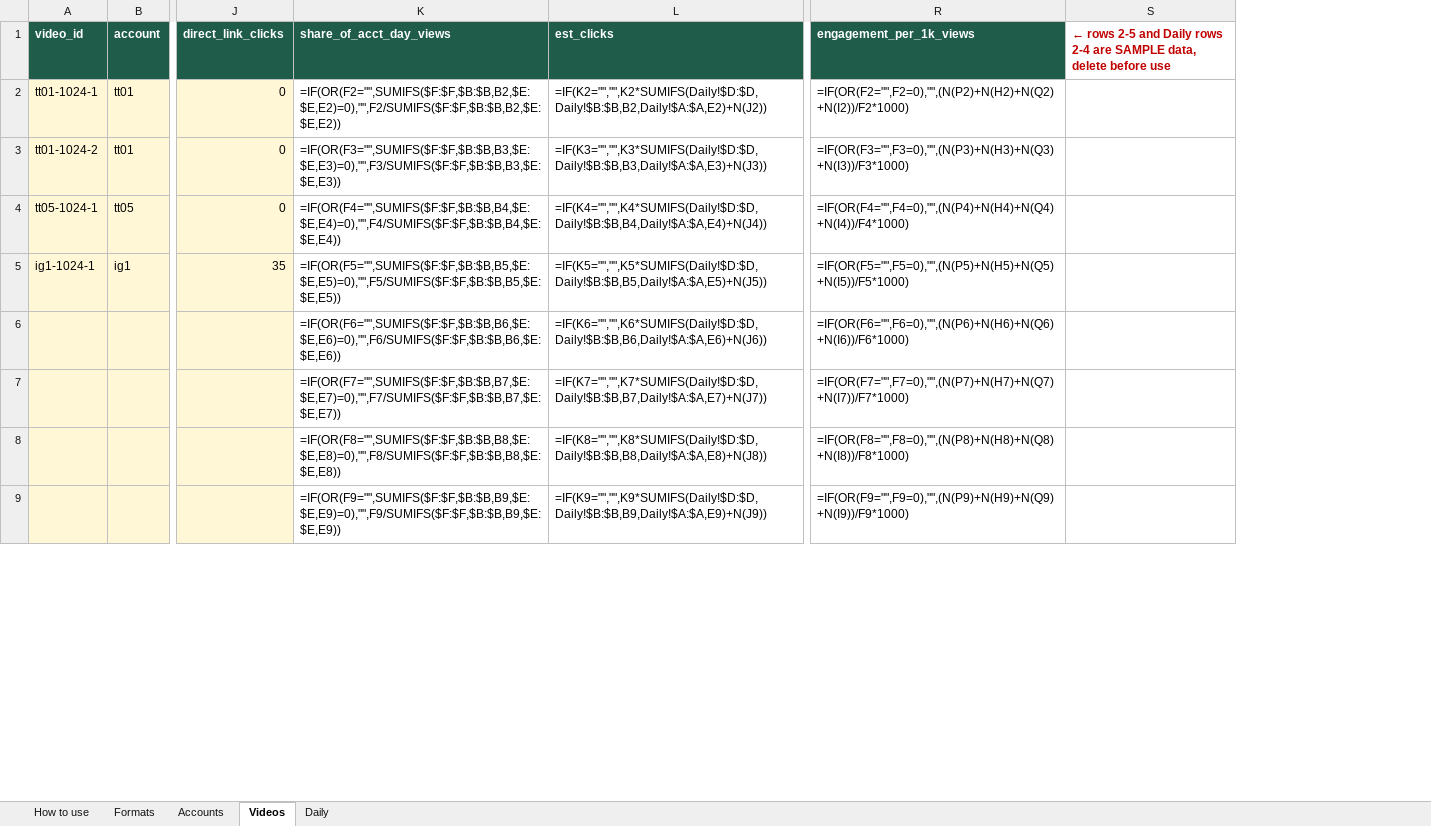
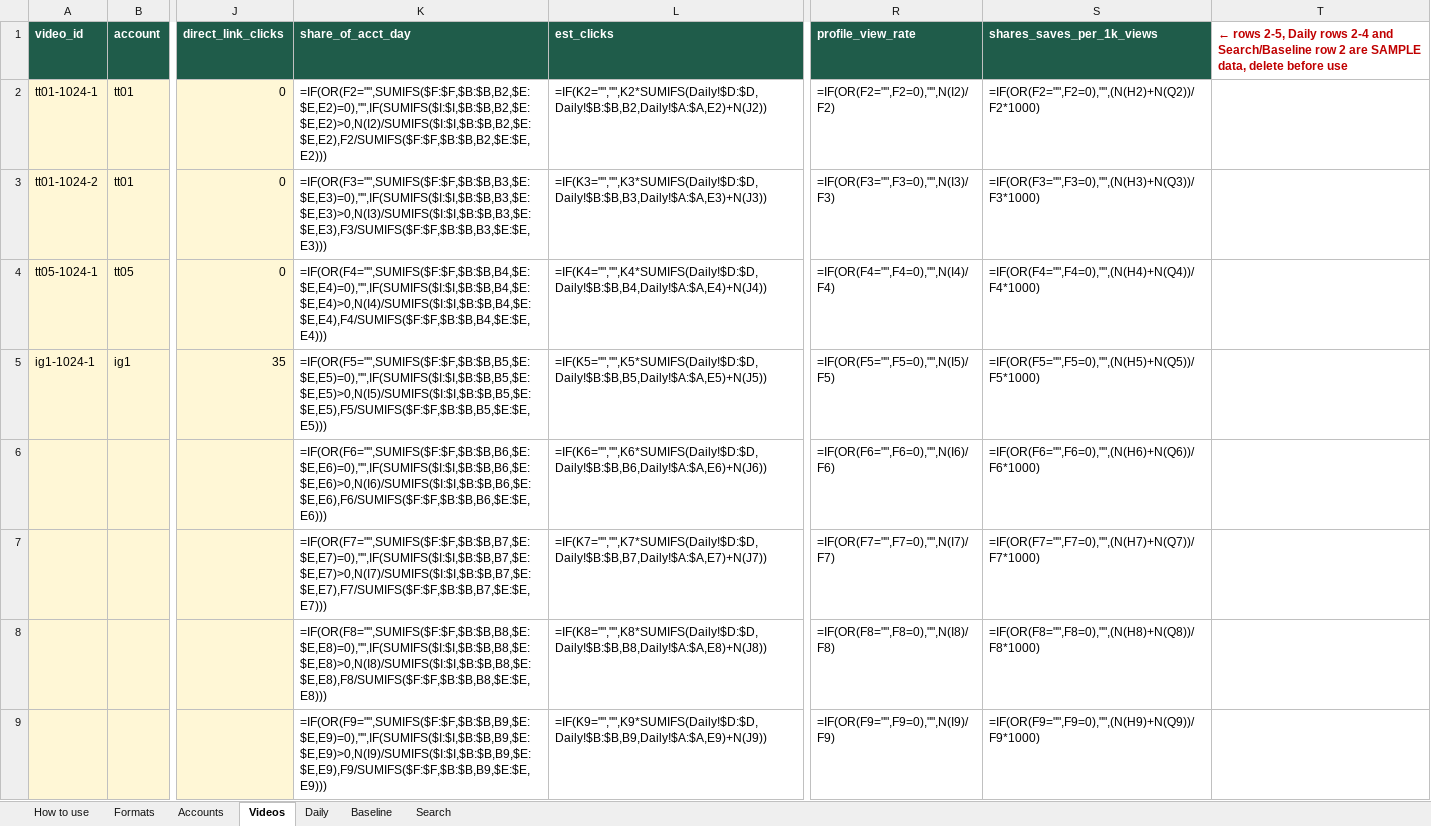
Before and after one commit to theomtripathi/salahalarm, an Excel workbook: Marketing/conversion-tracking/sheet/conversion-tracker.xlsx, sheet Videos, drawn as a sheet; only a part is shown, gaps mark what is left out; values as stored, in another font and other column widths than the file's, no borders; formulas without a stored value are shown as written; removed rows and columns are numbered as before the commit, all else as after; the diff names each change by its address in the sheet, - before the commit and + after, or states it on an @@ line.

```diff
--- a/Marketing/conversion-tracking/sheet/conversion-tracker.xlsx (sheet Videos)
+++ b/Marketing/conversion-tracking/sheet/conversion-tracker.xlsx (sheet Videos)
+sheet tab: Baseline
+sheet tab: Search
-column K (share_of_acct_day_views), rows 2-9: =IF(OR(F2="",SUMIFS($F:$F,$B:$B,B2,$E:$E,E2)=0),"",F2/SUMIFS($F:$F,$B:$B,B2,$E:$E,E2)) | =IF(OR(F3="",SUMIFS($F:$F,$B:$B,B3,$E:$E,E3)=0),"",F3/SUMIFS($F:$F,$B:$B,B3,$E:$E,E3)) | =IF(OR(F4="",SUMIFS($F:$F,$B:$B,B4,$E:$E,E4)=0),"",F4/SUMIFS($F:$F,$B:$B,B4,$E:$E,E4)) | =IF(OR(F5="",SUMIFS($F:$F,$B:$B,B5,$E:$E,E5)=0),"",F5/SUMIFS($F:$F,$B:$B,B5,$E:$E,E5)) | =IF(OR(F6="",SUMIFS($F:$F,$B:$B,B6,$E:$E,E6)=0),"",F6/SUMIFS($F:$F,$B:$B,B6,$E:$E,E6)) | =IF(OR(F7="",SUMIFS($F:$F,$B:$B,B7,$E:$E,E7)=0),"",F7/SUMIFS($F:$F,$B:$B,B7,$E:$E,E7)) | =IF(OR(F8="",SUMIFS($F:$F,$B:$B,B8,$E:$E,E8)=0),"",F8/SUMIFS($F:$F,$B:$B,B8,$E:$E,E8)) | =IF(OR(F9="",SUMIFS($F:$F,$B:$B,B9,$E:$E,E9)=0),"",F9/SUMIFS($F:$F,$B:$B,B9,$E:$E,E9))
+column K (share_of_acct_day), rows 2-9: =IF(OR(F2="",SUMIFS($F:$F,$B:$B,B2,$E:$E,E2)=0),"",IF(SUMIFS($I:$I,$B:$B,B2,$E:$E,E2)>0,N(I2)/SUMIFS($I:$I,$B:$B,B2,$E:$E,E2),F2/SUMIFS($F:$F,$B:$B,B2,$E:$E,E2))) | =IF(OR(F3="",SUMIFS($F:$F,$B:$B,B3,$E:$E,E3)=0),"",IF(SUMIFS($I:$I,$B:$B,B3,$E:$E,E3)>0,N(I3)/SUMIFS($I:$I,$B:$B,B3,$E:$E,E3),F3/SUMIFS($F:$F,$B:$B,B3,$E:$E,E3))) | =IF(OR(F4="",SUMIFS($F:$F,$B:$B,B4,$E:$E,E4)=0),"",IF(SUMIFS($I:$I,$B:$B,B4,$E:$E,E4)>0,N(I4)/SUMIFS($I:$I,$B:$B,B4,$E:$E,E4),F4/SUMIFS($F:$F,$B:$B,B4,$E:$E,E4))) | =IF(OR(F5="",SUMIFS($F:$F,$B:$B,B5,$E:$E,E5)=0),"",IF(SUMIFS($I:$I,$B:$B,B5,$E:$E,E5)>0,N(I5)/SUMIFS($I:$I,$B:$B,B5,$E:$E,E5),F5/SUMIFS($F:$F,$B:$B,B5,$E:$E,E5))) | =IF(OR(F6="",SUMIFS($F:$F,$B:$B,B6,$E:$E,E6)=0),"",IF(SUMIFS($I:$I,$B:$B,B6,$E:$E,E6)>0,N(I6)/SUMIFS($I:$I,$B:$B,B6,$E:$E,E6),F6/SUMIFS($F:$F,$B:$B,B6,$E:$E,E6))) | =IF(OR(F7="",SUMIFS($F:$F,$B:$B,B7,$E:$E,E7)=0),"",IF(SUMIFS($I:$I,$B:$B,B7,$E:$E,E7)>0,N(I7)/SUMIFS($I:$I,$B:$B,B7,$E:$E,E7),F7/SUMIFS($F:$F,$B:$B,B7,$E:$E,E7))) | =IF(OR(F8="",SUMIFS($F:$F,$B:$B,B8,$E:$E,E8)=0),"",IF(SUMIFS($I:$I,$B:$B,B8,$E:$E,E8)>0,N(I8)/SUMIFS($I:$I,$B:$B,B8,$E:$E,E8),F8/SUMIFS($F:$F,$B:$B,B8,$E:$E,E8))) | =IF(OR(F9="",SUMIFS($F:$F,$B:$B,B9,$E:$E,E9)=0),"",IF(SUMIFS($I:$I,$B:$B,B9,$E:$E,E9)>0,N(I9)/SUMIFS($I:$I,$B:$B,B9,$E:$E,E9),F9/SUMIFS($F:$F,$B:$B,B9,$E:$E,E9)))
-column R (engagement_per_1k_views), rows 2-9: =IF(OR(F2="",F2=0),"",(N(P2)+N(H2)+N(Q2)+N(I2))/F2*1000) | =IF(OR(F3="",F3=0),"",(N(P3)+N(H3)+N(Q3)+N(I3))/F3*1000) | =IF(OR(F4="",F4=0),"",(N(P4)+N(H4)+N(Q4)+N(I4))/F4*1000) | =IF(OR(F5="",F5=0),"",(N(P5)+N(H5)+N(Q5)+N(I5))/F5*1000) | =IF(OR(F6="",F6=0),"",(N(P6)+N(H6)+N(Q6)+N(I6))/F6*1000) | =IF(OR(F7="",F7=0),"",(N(P7)+N(H7)+N(Q7)+N(I7))/F7*1000) | =IF(OR(F8="",F8=0),"",(N(P8)+N(H8)+N(Q8)+N(I8))/F8*1000) | =IF(OR(F9="",F9=0),"",(N(P9)+N(H9)+N(Q9)+N(I9))/F9*1000)
-column S, row 1: ← rows 2-5 and Daily rows 2-4 are SAMPLE data, delete before use
+column R (profile_view_rate), rows 2-9: =IF(OR(F2="",F2=0),"",N(I2)/F2) | =IF(OR(F3="",F3=0),"",N(I3)/F3) | =IF(OR(F4="",F4=0),"",N(I4)/F4) | =IF(OR(F5="",F5=0),"",N(I5)/F5) | =IF(OR(F6="",F6=0),"",N(I6)/F6) | =IF(OR(F7="",F7=0),"",N(I7)/F7) | =IF(OR(F8="",F8=0),"",N(I8)/F8) | =IF(OR(F9="",F9=0),"",N(I9)/F9)
+column S (shares_saves_per_1k_views), rows 2-9: =IF(OR(F2="",F2=0),"",(N(H2)+N(Q2))/F2*1000) | =IF(OR(F3="",F3=0),"",(N(H3)+N(Q3))/F3*1000) | =IF(OR(F4="",F4=0),"",(N(H4)+N(Q4))/F4*1000) | =IF(OR(F5="",F5=0),"",(N(H5)+N(Q5))/F5*1000) | =IF(OR(F6="",F6=0),"",(N(H6)+N(Q6))/F6*1000) | =IF(OR(F7="",F7=0),"",(N(H7)+N(Q7))/F7*1000) | =IF(OR(F8="",F8=0),"",(N(H8)+N(Q8))/F8*1000) | =IF(OR(F9="",F9=0),"",(N(H9)+N(Q9))/F9*1000)
+column T, row 1: ← rows 2-5, Daily rows 2-4 and Search/Baseline row 2 are SAMPLE data, delete before use
```
Also changed, not shown: sheet Formats, sheet How to use, 1 other file.
